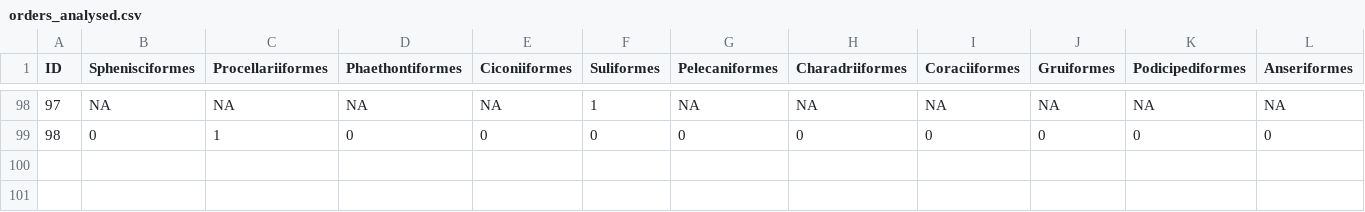
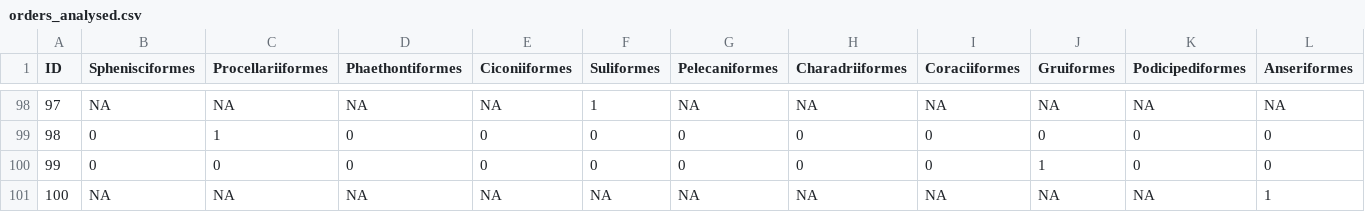
Before and after one commit to nwdaudt/review_plastic-waterbirds_Brazil, a CSV file: data_raw/orders_analysed.csv, drawn as a sheet; only a part is shown, gaps mark what is left out; rows hold the shown columns only; the diff names each change by its address in the sheet, - before the commit and + after, or states it on an @@ line.

```diff
--- a/data_raw/orders_analysed.csv
+++ b/data_raw/orders_analysed.csv
+row 100: 99 | 0 | 0 | 0 | 0 | 0 | 0 | 0 | 0 | 1 | 0 | 0
+row 101: 100 | NA | NA | NA | NA | NA | NA | NA | NA | NA | NA | 1
```
Also changed, not shown: data_raw/families_analysed.csv, data_raw/families_with_plastic.csv, 13 other files.
